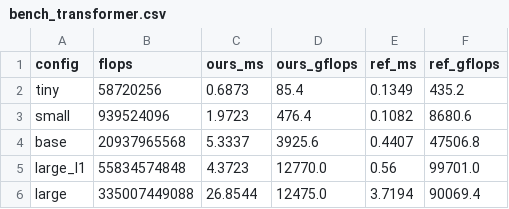
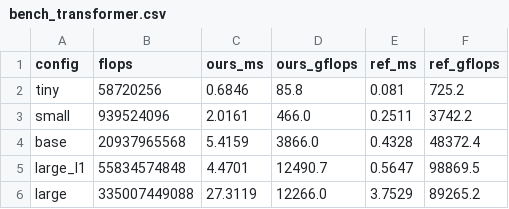
Before and after one commit to llandsmeer-ai/pjrt-ocl, a CSV file: docs/bench_transformer.csv, drawn as a sheet.

```diff
--- a/docs/bench_transformer.csv
+++ b/docs/bench_transformer.csv
@@ -1,6 +1,6 @@
 config,flops,ours_ms,ours_gflops,ref_ms,ref_gflops
-tiny,58720256,0.6873,85.4,0.1349,435.2
-small,939524096,1.9723,476.4,0.1082,8680.6
-base,20937965568,5.3337,3925.6,0.4407,47506.8
-large_l1,55834574848,4.3723,12770.0,0.56,99701.0
-large,335007449088,26.8544,12475.0,3.7194,90069.4
+tiny,58720256,0.6846,85.8,0.081,725.2
+small,939524096,2.0161,466.0,0.2511,3742.2
+base,20937965568,5.4159,3866.0,0.4328,48372.4
+large_l1,55834574848,4.4701,12490.7,0.5647,98869.5
+large,335007449088,27.3119,12266.0,3.7529,89265.2
```
Also changed, not shown: docs/bench_plot.csv, 7 other files.
